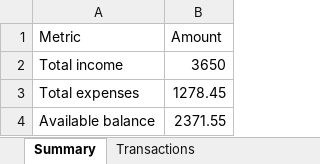
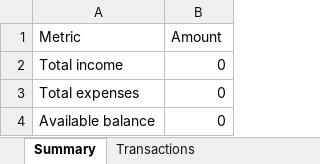
Before and after one commit to Risen7/budget-tracker, an Excel workbook: budget-database.xlsx, sheet Summary, drawn as a sheet; values as stored, in another font and other column widths than the file's, no borders; the diff names each change by its address in the sheet, - before the commit and + after, or states it on an @@ line.

```diff
--- a/budget-database.xlsx (sheet Summary)
+++ b/budget-database.xlsx (sheet Summary)
-B2 (Amount): 3650
+B2 (Amount): 0
-B3 (Amount): 1278.45
+B3 (Amount): 0
-B4 (Amount): 2371.55
+B4 (Amount): 0
```
Also changed, not shown: sheet Transactions, other sheet tabs, 3 other files.
